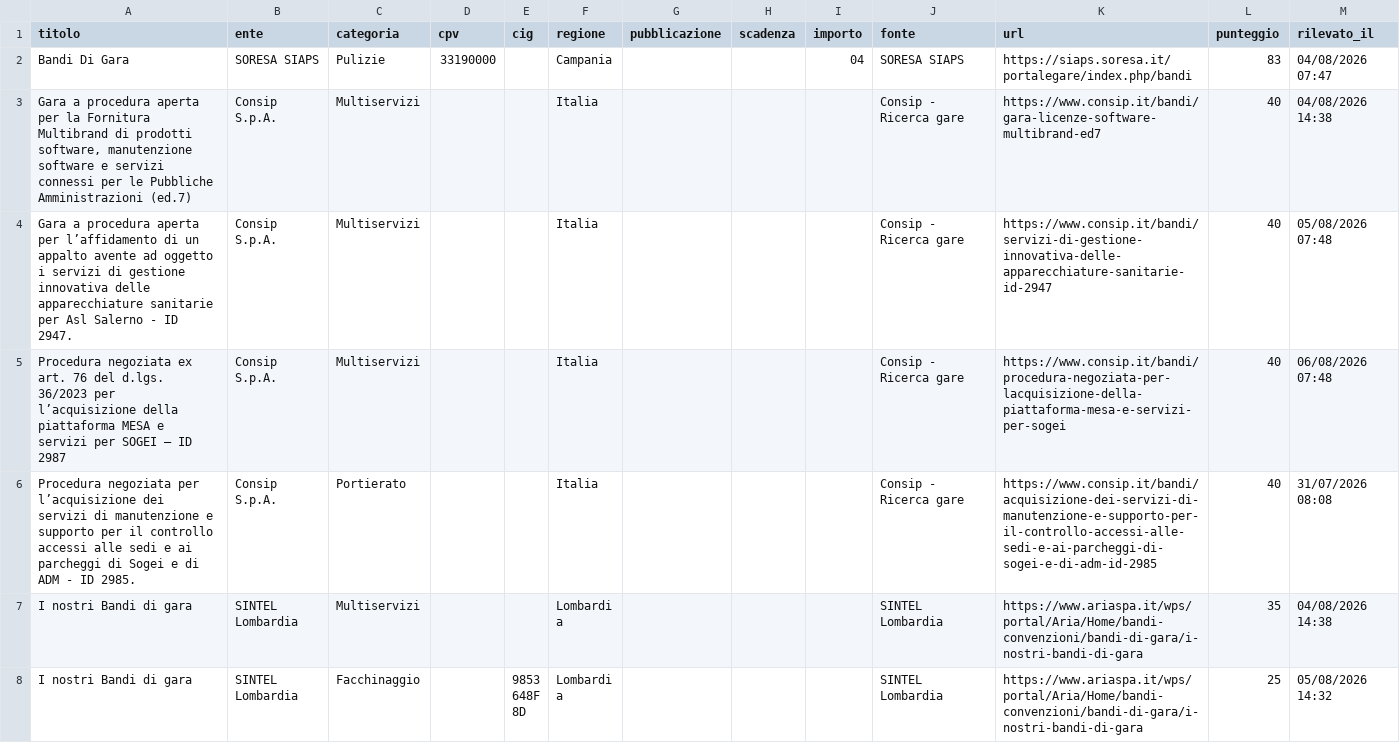
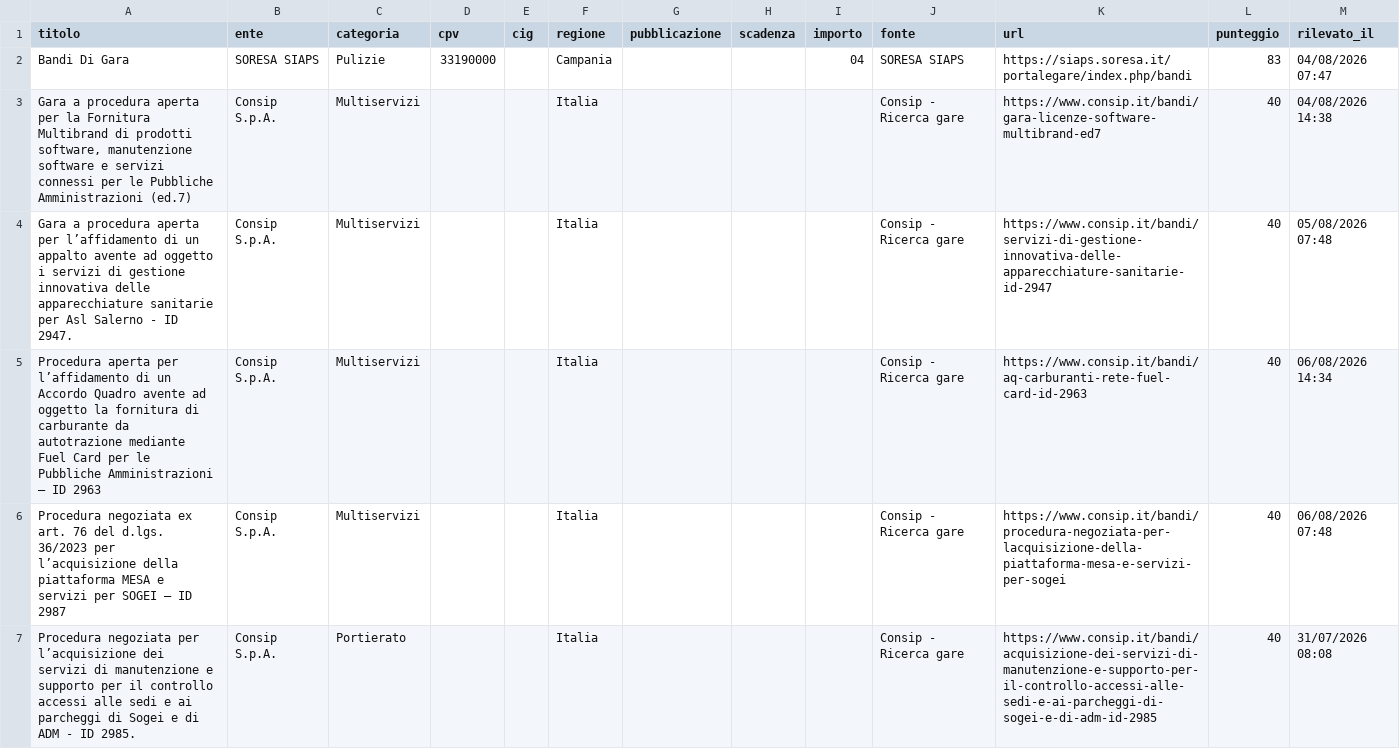
Before and after one commit to giovannipiccionebusiness-sudo/radar-appalti, a CSV file: data/gare.csv, drawn as a sheet; only a part is shown; the shorter side is filled out with more unchanged rows; the diff covers the shown part only.

```diff
--- a/data/gare.csv
+++ b/data/gare.csv
@@ -4,2 +4,3 @@ Gara a procedura aperta per la Fornitura Multibrand di prodotti software, manute
 Gara a procedura aperta per l’affidamento di un appalto avente ad oggetto i servizi di gestione innovativa delle apparecchiature sanitarie per Asl Salerno - ID 2947.;Consip S.p.A.;Multiservizi;;;Italia;;;;Consip - Ricerca gare;https://www.consip.it/bandi/servizi-di-gestione-innovativa-delle-apparecchiature-sanitarie-id-2947;40;05/08/2026 07:48
+Procedura aperta per l’affidamento di un Accordo Quadro avente ad oggetto la fornitura di carburante da autotrazione mediante Fuel Card per le Pubbliche Amministrazioni – ID 2963;Consip S.p.A.;Multiservizi;;;Italia;;;;Consip - Ricerca gare;https://www.consip.it/bandi/aq-carburanti-rete-fuel-card-id-2963;40;06/08/2026 14:34
 Procedura negoziata ex art. 76 del d.lgs. 36/2023 per l’acquisizione della piattaforma MESA e servizi per SOGEI – ID 2987;Consip S.p.A.;Multiservizi;;;Italia;;;;Consip - Ricerca gare;https://www.consip.it/bandi/procedura-negoziata-per-lacquisizione-della-piattaforma-mesa-e-servizi-per-sogei;40;06/08/2026 07:48
```
Also changed, not shown: 1 added row elsewhere in this file, 1 other file.
